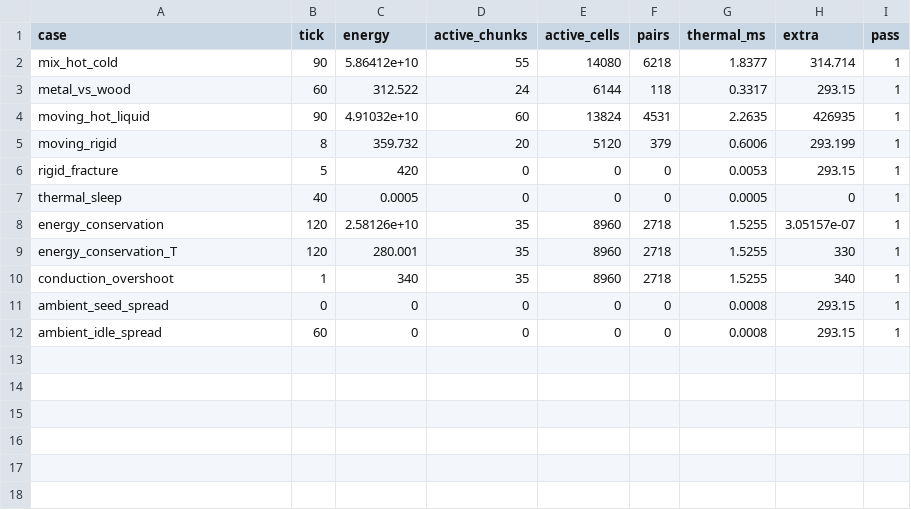
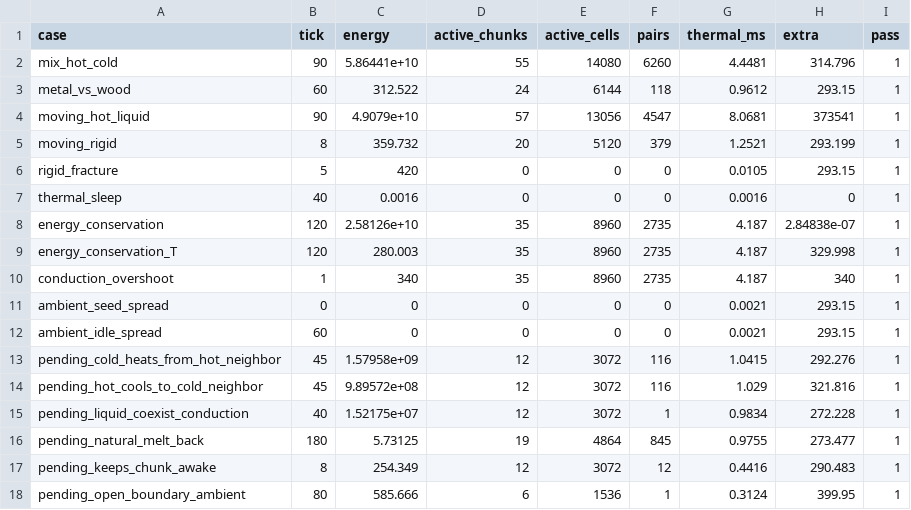
Before and after one commit to Ulrich-AM/pipace, a TSV file: misc/thermal_diag.tsv, drawn as a sheet.

```diff
--- a/misc/thermal_diag.tsv
+++ b/misc/thermal_diag.tsv
@@ -1,12 +1,18 @@
 case	tick	energy	active_chunks	active_cells	pairs	thermal_ms	extra	pass
-mix_hot_cold	90	5.86412e+10	55	14080	6218	1.8377	314.714	1
-metal_vs_wood	60	312.522	24	6144	118	0.3317	293.15	1
-moving_hot_liquid	90	4.91032e+10	60	13824	4531	2.2635	426935	1
-moving_rigid	8	359.732	20	5120	379	0.6006	293.199	1
-rigid_fracture	5	420	0	0	0	0.0053	293.15	1
-thermal_sleep	40	0.0005	0	0	0	0.0005	0	1
-energy_conservation	120	2.58126e+10	35	8960	2718	1.5255	3.05157e-07	1
-energy_conservation_T	120	280.001	35	8960	2718	1.5255	330	1
-conduction_overshoot	1	340	35	8960	2718	1.5255	340	1
-ambient_seed_spread	0	0	0	0	0	0.0008	293.15	1
-ambient_idle_spread	60	0	0	0	0	0.0008	293.15	1
+mix_hot_cold	90	5.86441e+10	55	14080	6260	4.4481	314.796	1
+metal_vs_wood	60	312.522	24	6144	118	0.9612	293.15	1
+moving_hot_liquid	90	4.9079e+10	57	13056	4547	8.0681	373541	1
+moving_rigid	8	359.732	20	5120	379	1.2521	293.199	1
+rigid_fracture	5	420	0	0	0	0.0105	293.15	1
+thermal_sleep	40	0.0016	0	0	0	0.0016	0	1
+energy_conservation	120	2.58126e+10	35	8960	2735	4.187	2.84838e-07	1
+energy_conservation_T	120	280.003	35	8960	2735	4.187	329.998	1
+conduction_overshoot	1	340	35	8960	2735	4.187	340	1
+ambient_seed_spread	0	0	0	0	0	0.0021	293.15	1
+ambient_idle_spread	60	0	0	0	0	0.0021	293.15	1
+pending_cold_heats_from_hot_neighbor	45	1.57958e+09	12	3072	116	1.0415	292.276	1
+pending_hot_cools_to_cold_neighbor	45	9.89572e+08	12	3072	116	1.029	321.816	1
+pending_liquid_coexist_conduction	40	1.52175e+07	12	3072	1	0.9834	272.228	1
+pending_natural_melt_back	180	5.73125	19	4864	845	0.9755	273.477	1
+pending_keeps_chunk_awake	8	254.349	12	3072	12	0.4416	290.483	1
+pending_open_boundary_ambient	80	585.666	6	1536	1	0.3124	399.95	1
```
Also changed, not shown: 5 other files.
